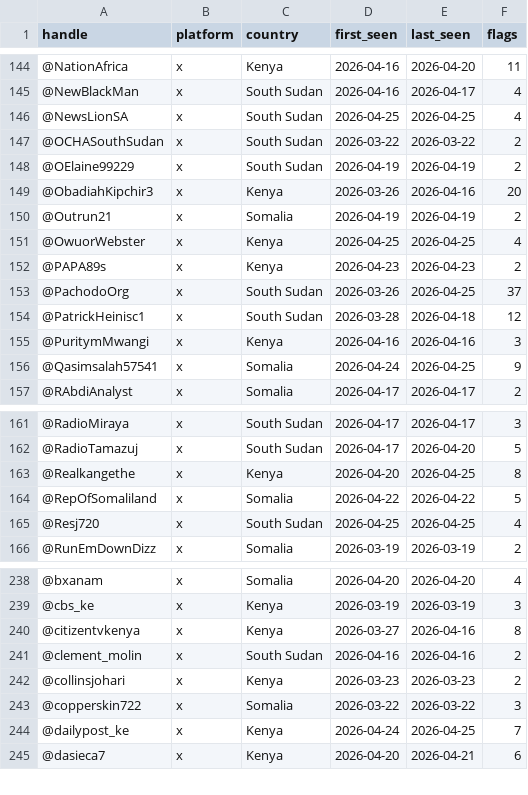
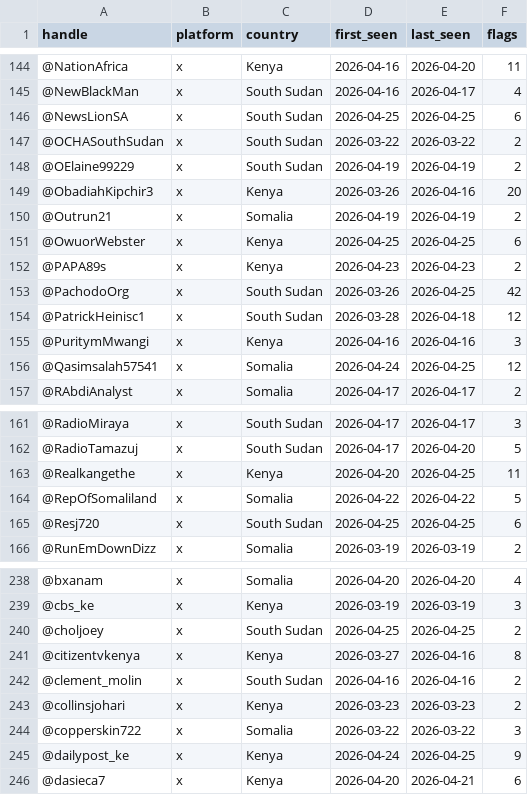
Before and after one commit to KSvend/IRIS, a CSV file: monitoring/autolearn/toxic_handles.csv, drawn as a sheet; only a part is shown, gaps mark what is left out; the diff covers the shown part only.

```diff
--- a/monitoring/autolearn/toxic_handles.csv
+++ b/monitoring/autolearn/toxic_handles.csv
@@ -145,3 +145,3 @@ handle,platform,country,first_seen,last_seen,flags
 @NewBlackMan,x,South Sudan,2026-04-16,2026-04-17,4
-@NewsLionSA,x,South Sudan,2026-04-25,2026-04-25,4
+@NewsLionSA,x,South Sudan,2026-04-25,2026-04-25,6
 @OCHASouthSudan,x,South Sudan,2026-03-22,2026-03-22,2
@@ -150,8 +150,8 @@ handle,platform,country,first_seen,last_seen,flags
 @Outrun21,x,Somalia,2026-04-19,2026-04-19,2
-@OwuorWebster,x,Kenya,2026-04-25,2026-04-25,4
+@OwuorWebster,x,Kenya,2026-04-25,2026-04-25,6
 @PAPA89s,x,Kenya,2026-04-23,2026-04-23,2
-@PachodoOrg,x,South Sudan,2026-03-26,2026-04-25,37
+@PachodoOrg,x,South Sudan,2026-03-26,2026-04-25,42
 @PatrickHeinisc1,x,South Sudan,2026-03-28,2026-04-18,12
 @PuritymMwangi,x,Kenya,2026-04-16,2026-04-16,3
-@Qasimsalah57541,x,Somalia,2026-04-24,2026-04-25,9
+@Qasimsalah57541,x,Somalia,2026-04-24,2026-04-25,12
 @RAbdiAnalyst,x,Somalia,2026-04-17,2026-04-17,2
@@ -162,5 +162,5 @@ handle,platform,country,first_seen,last_seen,flags
 @RadioTamazuj,x,South Sudan,2026-04-17,2026-04-20,5
-@Realkangethe,x,Kenya,2026-04-20,2026-04-25,8
+@Realkangethe,x,Kenya,2026-04-20,2026-04-25,11
 @RepOfSomaliland,x,Somalia,2026-04-22,2026-04-22,5
-@Resj720,x,South Sudan,2026-04-25,2026-04-25,4
+@Resj720,x,South Sudan,2026-04-25,2026-04-25,6
 @RunEmDownDizz,x,Somalia,2026-03-19,2026-03-19,2
@@ -239,2 +239,3 @@ handle,platform,country,first_seen,last_seen,flags
 @cbs_ke,x,Kenya,2026-03-19,2026-03-19,3
+@choljoey,x,South Sudan,2026-04-25,2026-04-25,2
 @citizentvkenya,x,Kenya,2026-03-27,2026-04-16,8
@@ -243,3 +244,3 @@ handle,platform,country,first_seen,last_seen,flags
 @copperskin722,x,Somalia,2026-03-22,2026-03-22,3
-@dailypost_ke,x,Kenya,2026-04-24,2026-04-25,7
+@dailypost_ke,x,Kenya,2026-04-24,2026-04-25,9
 @dasieca7,x,Kenya,2026-04-20,2026-04-21,6
```
Also changed, not shown: 12 edited cells elsewhere in this file, monitoring/autolearn/learned_keywords_hs.csv, monitoring/autolearn/narrative_discoveries.csv, 6 other files.
